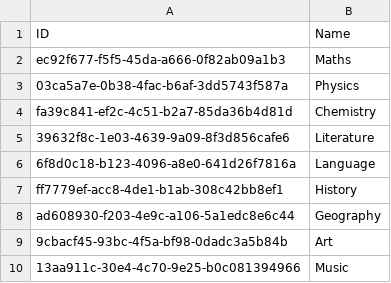
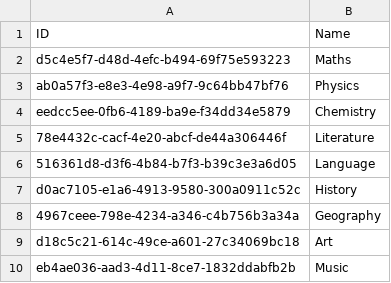
Before and after one commit to NinhGiang/SE1401-PRN292, a CSV file: LAB1/Field.csv, drawn as a sheet.

```diff
--- a/LAB1/Field.csv
+++ b/LAB1/Field.csv
@@ -1,10 +1,10 @@
 ID, Name
-ec92f677-f5f5-45da-a666-0f82ab09a1b3, Maths
-03ca5a7e-0b38-4fac-b6af-3dd5743f587a, Physics
-fa39c841-ef2c-4c51-b2a7-85da36b4d81d, Chemistry
-39632f8c-1e03-4639-9a09-8f3d856cafe6, Literature
-6f8d0c18-b123-4096-a8e0-641d26f7816a, Language
-ff7779ef-acc8-4de1-b1ab-308c42bb8ef1, History
-ad608930-f203-4e9c-a106-5a1edc8e6c44, Geography
-9cbacf45-93bc-4f5a-bf98-0dadc3a5b84b, Art
-13aa911c-30e4-4c70-9e25-b0c081394966, Music
+d5c4e5f7-d48d-4efc-b494-69f75e593223, Maths
+ab0a57f3-e8e3-4e98-a9f7-9c64bb47bf76, Physics
+eedcc5ee-0fb6-4189-ba9e-f34dd34e5879, Chemistry
+78e4432c-cacf-4e20-abcf-de44a306446f, Literature
+516361d8-d3f6-4b84-b7f3-b39c3e3a6d05, Language
+d0ac7105-e1a6-4913-9580-300a0911c52c, History
+4967ceee-798e-4234-a346-c4b756b3a34a, Geography
+d18c5c21-614c-49ce-a601-27c34069bc18, Art
+eb4ae036-aad3-4d11-8ce7-1832ddabfb2b, Music
```
Also changed, not shown: LAB1/Student.csv, 5 other files.
